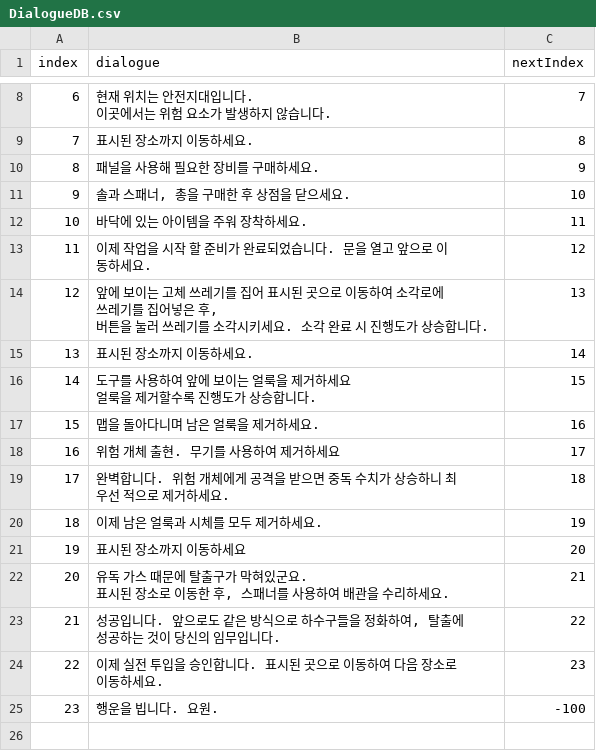
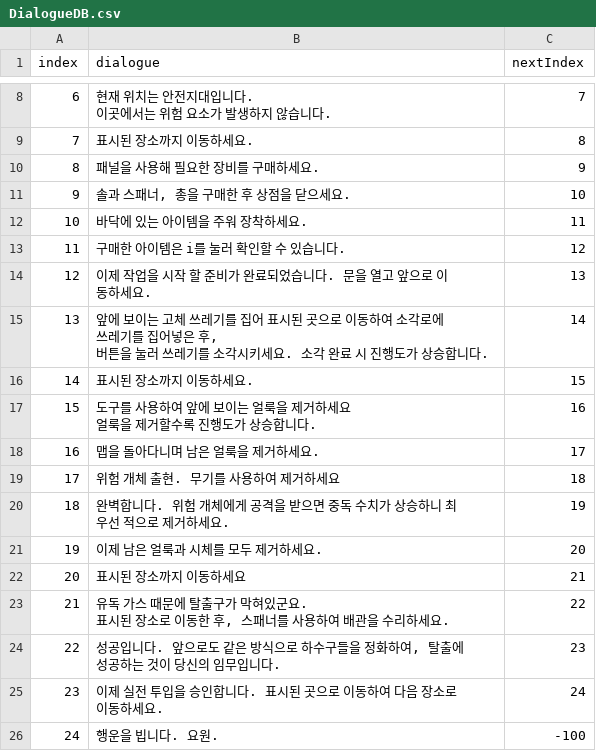
Before and after one commit to losieee/MonsterRat, a CSV file: MonsterRat_Unity/My project/Assets/Resources/Dialogues/DialogueDB.csv, drawn as a sheet; only a part is shown, gaps mark what is left out; addresses are those after the commit; the diff names each change by its address in the sheet, - before the commit and + after, or states it on an @@ line.

```diff
--- a/MonsterRat_Unity/My project/Assets/Resources/Dialogues/DialogueDB.csv
+++ b/MonsterRat_Unity/My project/Assets/Resources/Dialogues/DialogueDB.csv
+row 13: 11 | 구매한 아이템은 i를 눌러 확인할 수 있습니다. | 12
@@ column A (index) renumbered from row 14 down @@
-C14 (nextIndex): 12
+C14 (nextIndex): 13
-C15 (nextIndex): 13
+C15 (nextIndex): 14
-C16 (nextIndex): 14
+C16 (nextIndex): 15
-C17 (nextIndex): 15
+C17 (nextIndex): 16
-C18 (nextIndex): 16
+C18 (nextIndex): 17
-C19 (nextIndex): 17
+C19 (nextIndex): 18
-C20 (nextIndex): 18
+C20 (nextIndex): 19
-C21 (nextIndex): 19
+C21 (nextIndex): 20
-C22 (nextIndex): 20
+C22 (nextIndex): 21
-C23 (nextIndex): 21
+C23 (nextIndex): 22
-C24 (nextIndex): 22
+C24 (nextIndex): 23
-C25 (nextIndex): 23
+C25 (nextIndex): 24
```
Also changed, not shown: 17 other files.
